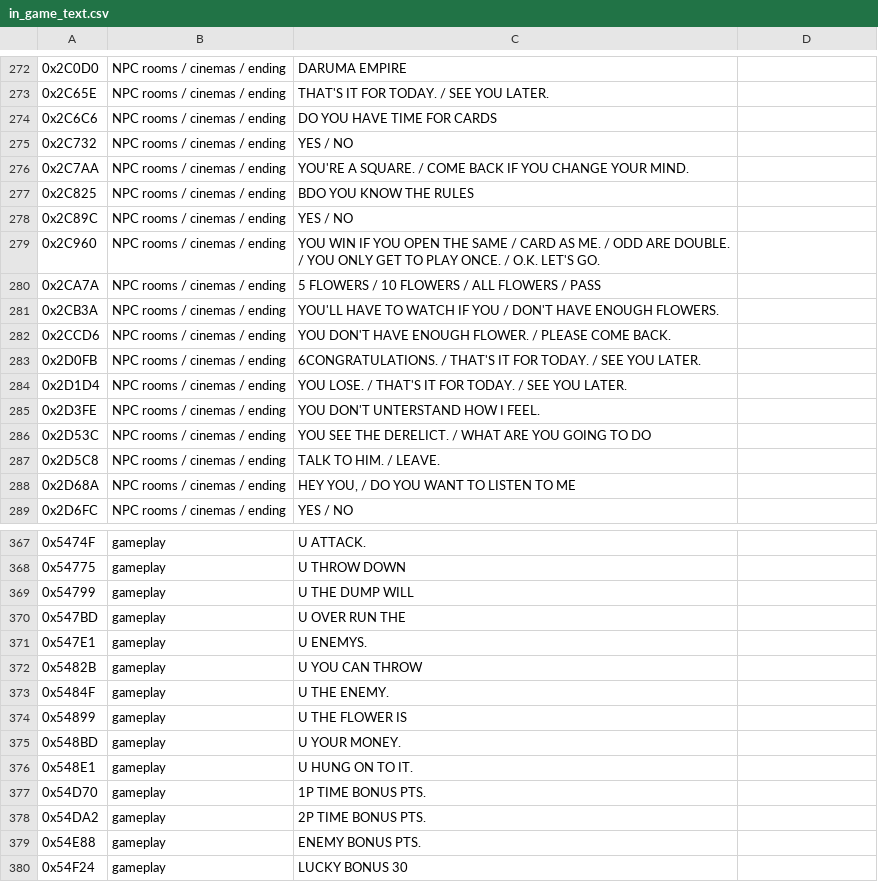
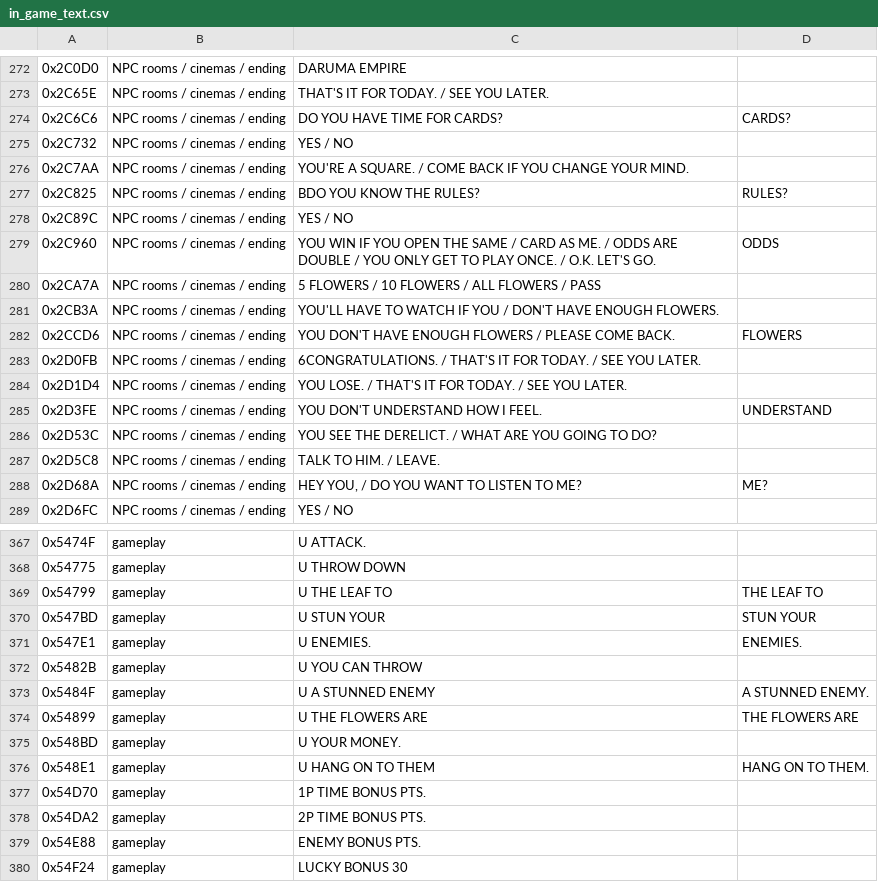
Before and after one commit to LorenVanderbilt/bj-plus, a CSV file: docs/in_game_text.csv, drawn as a sheet; only a part is shown, gaps mark what is left out; the diff covers the shown part only; the diff names each change by its address in the sheet, - before the commit and + after, or states it on an @@ line.

```diff
--- a/docs/in_game_text.csv
+++ b/docs/in_game_text.csv
-C274: DO YOU HAVE TIME FOR CARDS
+C274: DO YOU HAVE TIME FOR CARDS?
-D274: (empty)
+D274: CARDS?
-C277: BDO YOU KNOW THE RULES
+C277: BDO YOU KNOW THE RULES?
-D277: (empty)
+D277: RULES?
-C279: …ME. / ODD ARE DOUBLE. / YOU…
+C279: …ME. / ODDS ARE DOUBLE / YOU…
-D279: (empty)
+D279: ODDS
-C282: …HAVE ENOUGH FLOWER. / PLEASE…
+C282: …HAVE ENOUGH FLOWERS / PLEASE…
-D282: (empty)
+D282: FLOWERS
-C285: YOU DON'T UNTERSTAND HOW I FEEL.
+C285: YOU DON'T UNDERSTAND HOW I FEEL.
-D285: (empty)
+D285: UNDERSTAND
-C286: …GOING TO DO
+C286: …GOING TO DO?
-C288: HEY YOU, / DO YOU WANT TO LISTEN TO ME
+C288: HEY YOU, / DO YOU WANT TO LISTEN TO ME?
-D288: (empty)
+D288: ME?
-C369: U THE DUMP WILL
+C369: U THE LEAF TO
-D369: (empty)
+D369: THE LEAF TO
-C370: U OVER RUN THE
+C370: U STUN YOUR
-D370: (empty)
+D370: STUN YOUR
-C371: U ENEMYS.
+C371: U ENEMIES.
-D371: (empty)
+D371: ENEMIES.
-C373: U THE ENEMY.
+C373: U A STUNNED ENEMY
-D373: (empty)
+D373: A STUNNED ENEMY.
-C374: U THE FLOWER IS
+C374: U THE FLOWERS ARE
-D374: (empty)
+D374: THE FLOWERS ARE
-C376: U HUNG ON TO IT.
+C376: U HANG ON TO THEM
-D376: (empty)
+D376: HANG ON TO THEM.
```
Also changed, not shown: 97 edited cells elsewhere in this file, 3 other files.
